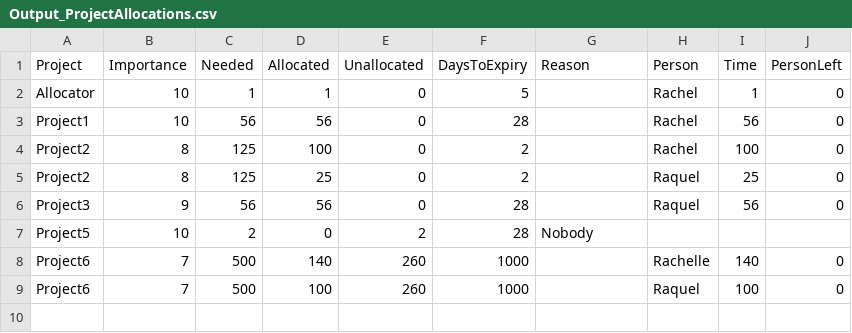
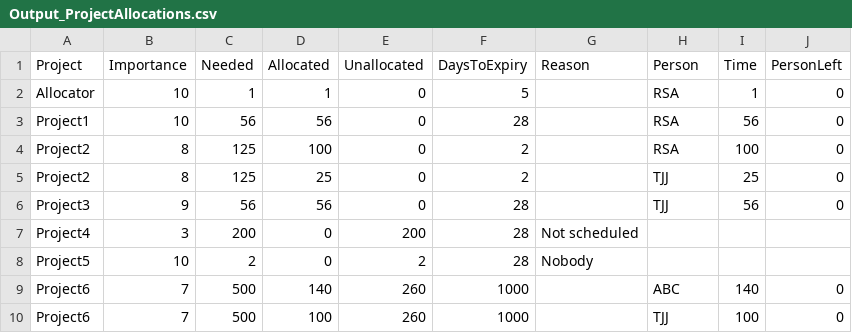
Before and after one commit to Rachel-Alcraft/PeopleProject, a CSV file: Output_ProjectAllocations.csv, drawn as a sheet.

Commit message:
Changed names and added unallocated

```diff
--- a/Output_ProjectAllocations.csv
+++ b/Output_ProjectAllocations.csv
@@ -1,9 +1,10 @@
 Project,Importance,Needed,Allocated,Unallocated,DaysToExpiry,Reason,Person,Time,PersonLeft
-Allocator,10,1,1,0,5,,Rachel,1,0
-Project1,10,56,56,0,28,,Rachel,56,0
-Project2,8,125,100,0,2,,Rachel,100,0
-Project2,8,125,25,0,2,,Raquel,25,0
-Project3,9,56,56,0,28,,Raquel,56,0
+Allocator,10,1,1,0,5,,RSA,1,0
+Project1,10,56,56,0,28,,RSA,56,0
+Project2,8,125,100,0,2,,RSA,100,0
+Project2,8,125,25,0,2,,TJJ,25,0
+Project3,9,56,56,0,28,,TJJ,56,0
+Project4,3,200,0,200,28,Not scheduled,,,
 Project5,10,2,0,2,28,Nobody,,,
-Project6,7,500,140,260,1000,,Rachelle,140,0
-Project6,7,500,100,260,1000,,Raquel,100,0
+Project6,7,500,140,260,1000,,ABC,140,0
+Project6,7,500,100,260,1000,,TJJ,100,0
```
Also changed, not shown: 2 other files.
